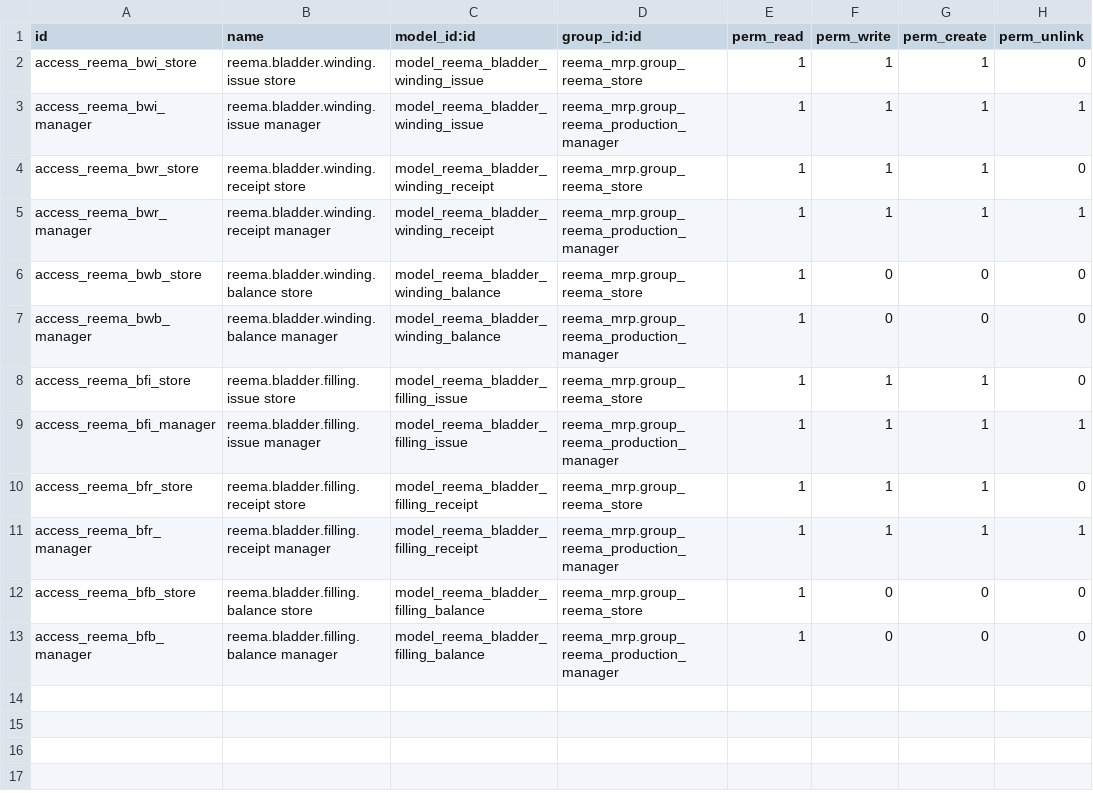
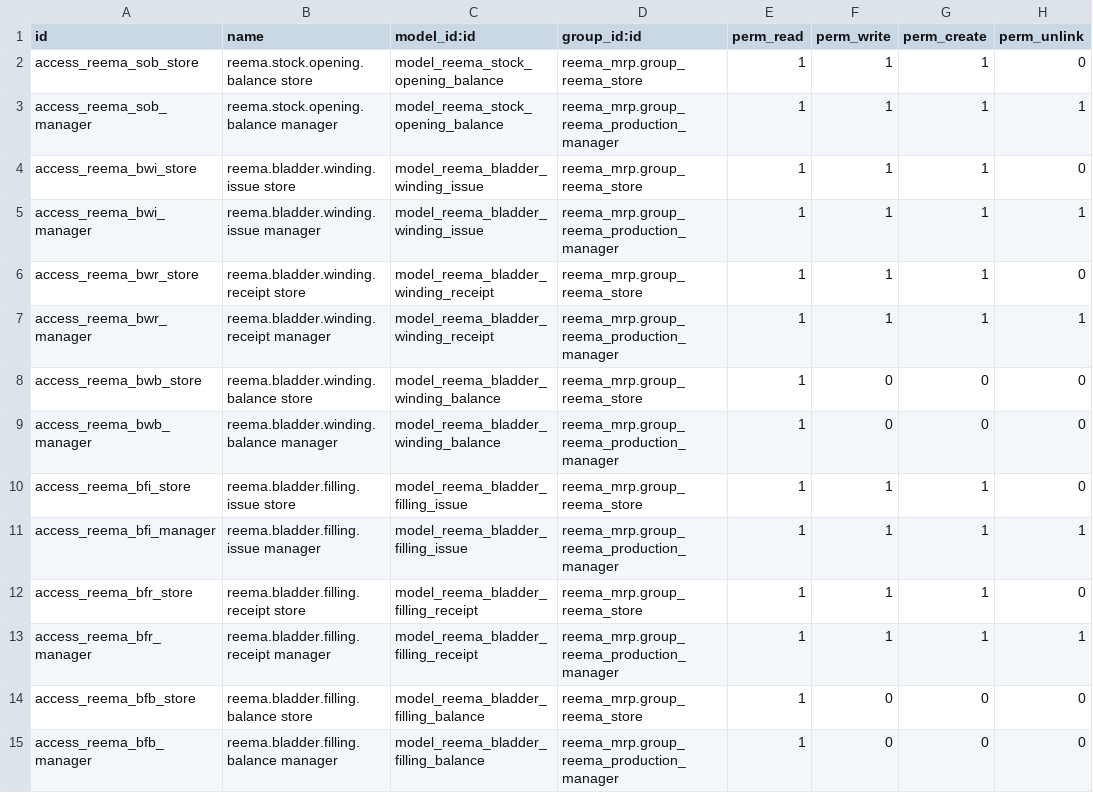
Before and after one commit to reematec/erpProject, a CSV file: custom_addons/reema_inventory/security/ir.model.access.csv, drawn as a sheet.

```diff
--- a/custom_addons/reema_inventory/security/ir.model.access.csv
+++ b/custom_addons/reema_inventory/security/ir.model.access.csv
@@ -1,2 +1,4 @@
 id,name,model_id:id,group_id:id,perm_read,perm_write,perm_create,perm_unlink
+access_reema_sob_store,reema.stock.opening.balance store,model_reema_stock_opening_balance,reema_mrp.group_reema_store,1,1,1,0
+access_reema_sob_manager,reema.stock.opening.balance manager,model_reema_stock_opening_balance,reema_mrp.group_reema_production_manager,1,1,1,1
 access_reema_bwi_store,reema.bladder.winding.issue store,model_reema_bladder_winding_issue,reema_mrp.group_reema_store,1,1,1,0
```
Also changed, not shown: custom_addons/reema_mrp/security/ir.model.access.csv, 33 other files.
